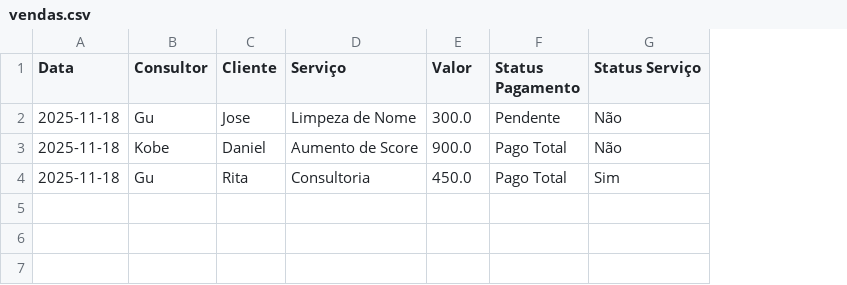
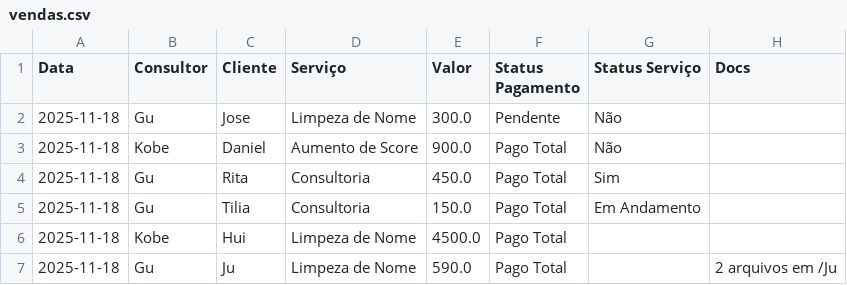
Before and after one commit to gustavoreislima13/Controle-de-vendas, a CSV file: vendas.csv, drawn as a sheet; the diff names each change by its address in the sheet, - before the commit and + after, or states it on an @@ line.

```diff
--- a/vendas.csv
+++ b/vendas.csv
+column H (Docs), empty
+row 5: 2025-11-18 | Gu | Tilia | Consultoria | 150.0 | Pago Total | Em Andamento
+row 6: 2025-11-18 | Kobe | Hui | Limpeza de Nome | 4500.0 | Pago Total
+row 7: 2025-11-18 | Gu | Ju | Limpeza de Nome | 590.0 | Pago Total |  | 2 arquivos em /Ju
```
Also changed, not shown: 5 other files.
